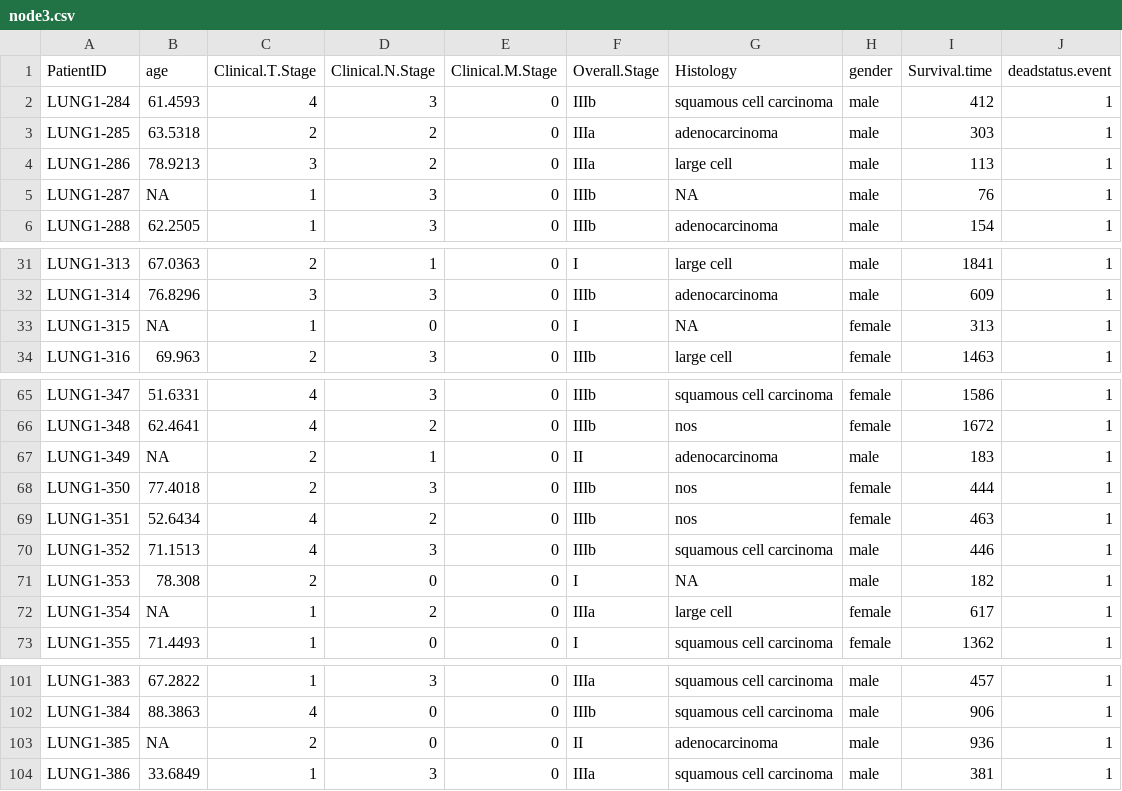
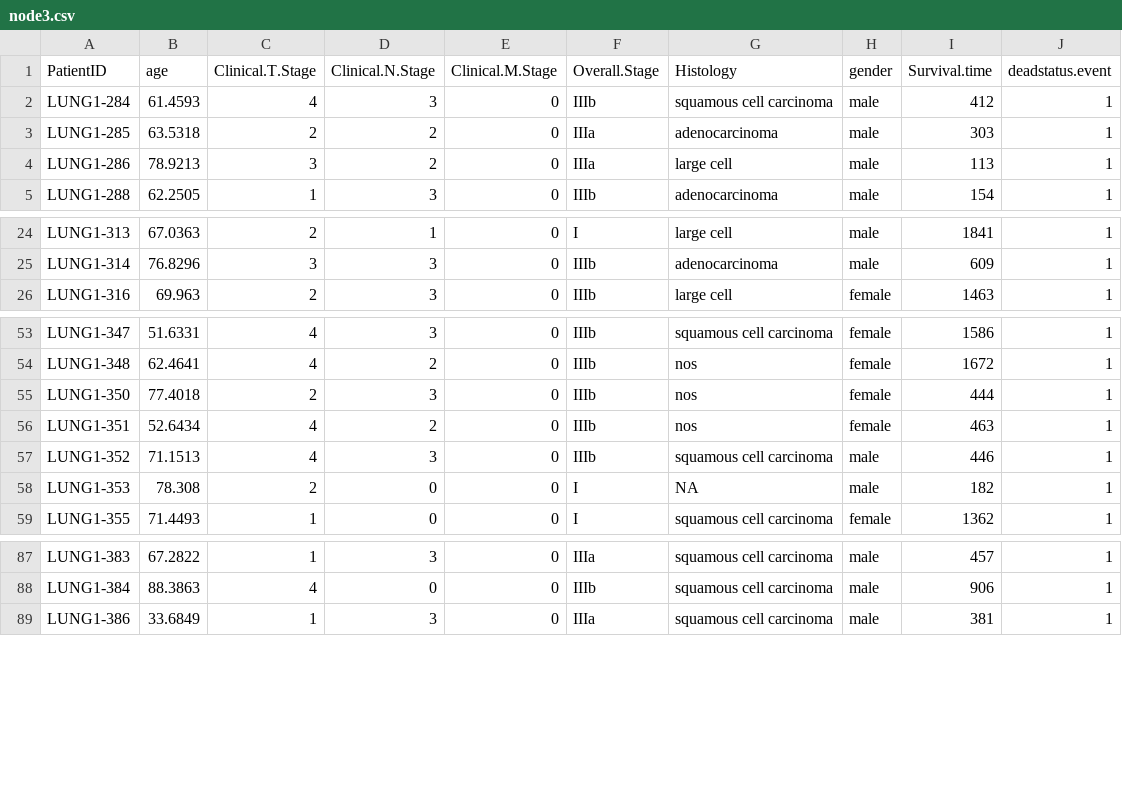
Before and after one commit to MaastrichtU-CDS/pht_vantage6-docker-demo, a CSV file: containerfiles/node3.csv, drawn as a sheet; only a part is shown, gaps mark what is left out; the diff covers the shown part only; the diff names each change by its address in the sheet, - before the commit and + after, or states it on an @@ line.

```diff
--- a/containerfiles/node3.csv
+++ b/containerfiles/node3.csv
-row 5: LUNG1-287 | NA | 1 | 3 | 0 | IIIb | NA | male | 76 | 1
-row 33: LUNG1-315 | NA | 1 | 0 | 0 | I | NA | female | 313 | 1
-row 67: LUNG1-349 | NA | 2 | 1 | 0 | II | adenocarcinoma | male | 183 | 1
-row 72: LUNG1-354 | NA | 1 | 2 | 0 | IIIa | large cell | female | 617 | 1
-row 103: LUNG1-385 | NA | 2 | 0 | 0 | II | adenocarcinoma | male | 936 | 1
```
Also changed, not shown: 10 removed rows elsewhere in this file, containerfiles/node1.csv, containerfiles/node2.csv.
